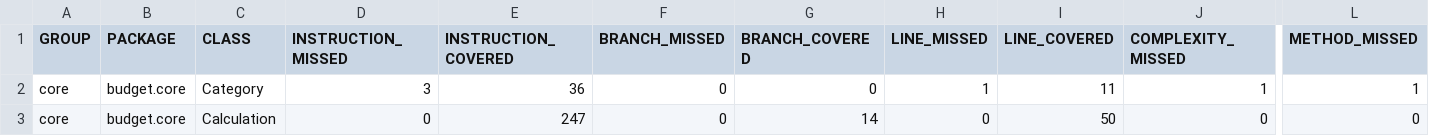
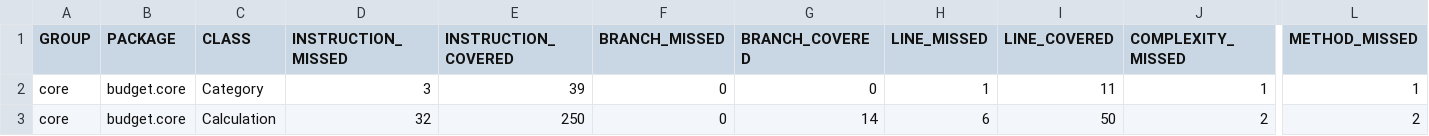
Before and after one commit to Christio02/ITP-Budget, a CSV file: budget/test-results/jacoco/core/jacoco.csv, drawn as a sheet; only a part is shown, gaps mark what is left out; the diff names each change by its address in the sheet, - before the commit and + after, or states it on an @@ line.

```diff
--- a/budget/test-results/jacoco/core/jacoco.csv
+++ b/budget/test-results/jacoco/core/jacoco.csv
-E2 (INSTRUCTION_COVERED): 36
+E2 (INSTRUCTION_COVERED): 39
-D3 (INSTRUCTION_MISSED): 0
+D3 (INSTRUCTION_MISSED): 32
-E3 (INSTRUCTION_COVERED): 247
+E3 (INSTRUCTION_COVERED): 250
-H3 (LINE_MISSED): 0
+H3 (LINE_MISSED): 6
-J3 (COMPLEXITY_MISSED): 0
+J3 (COMPLEXITY_MISSED): 2
-L3 (METHOD_MISSED): 0
+L3 (METHOD_MISSED): 2
```
Also changed, not shown: budget/test-results/jacoco/ui/jacoco.csv, budget/test-results/jacoco/utility/jacoco.csv, 33 other files.
